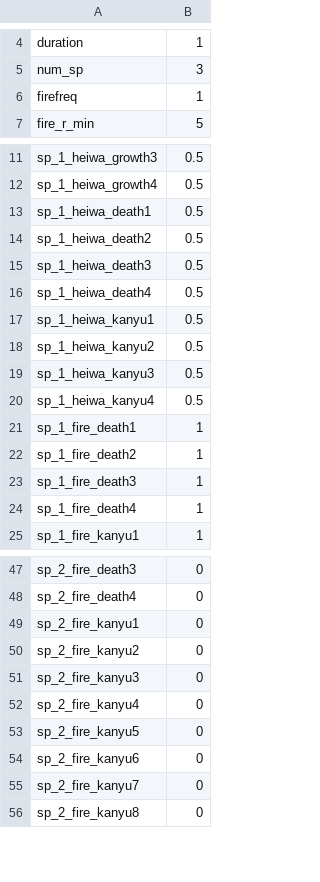
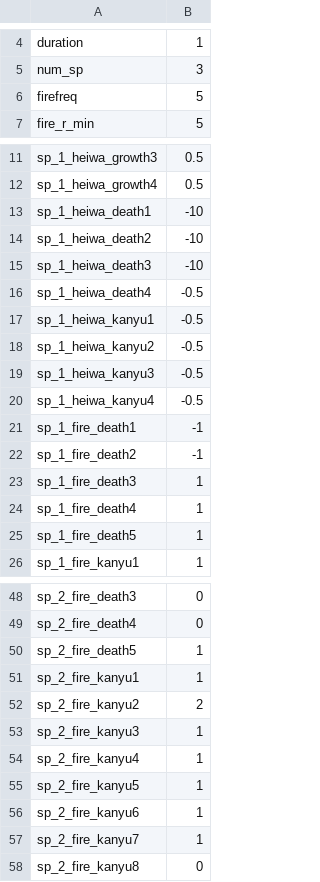
Before and after one commit to m-o-kobe/home, a CSV file: kamchatka/simulator/data/setting_test.csv, drawn as a sheet; only a part is shown, gaps mark what is left out; the diff covers the shown part only.

```diff
--- a/kamchatka/simulator/data/setting_test.csv
+++ b/kamchatka/simulator/data/setting_test.csv
@@ -5,3 +5,3 @@ duration,1
 num_sp,3
-firefreq,1
+firefreq,5
 fire_r_min,5
@@ -12,14 +12,15 @@ sp_1_heiwa_growth3,0.5
 sp_1_heiwa_growth4,0.5
-sp_1_heiwa_death1,0.5
-sp_1_heiwa_death2,0.5
-sp_1_heiwa_death3,0.5
-sp_1_heiwa_death4,0.5
-sp_1_heiwa_kanyu1,0.5
-sp_1_heiwa_kanyu2,0.5
-sp_1_heiwa_kanyu3,0.5
-sp_1_heiwa_kanyu4,0.5
-sp_1_fire_death1,1
-sp_1_fire_death2,1
+sp_1_heiwa_death1,-10
+sp_1_heiwa_death2,-10
+sp_1_heiwa_death3,-10
+sp_1_heiwa_death4,-0.5
+sp_1_heiwa_kanyu1,-0.5
+sp_1_heiwa_kanyu2,-0.5
+sp_1_heiwa_kanyu3,-0.5
+sp_1_heiwa_kanyu4,-0.5
+sp_1_fire_death1,-1
+sp_1_fire_death2,-1
 sp_1_fire_death3,1
 sp_1_fire_death4,1
+sp_1_fire_death5,1
 sp_1_fire_kanyu1,1
@@ -48,9 +49,10 @@ sp_2_fire_death3,0
 sp_2_fire_death4,0
-sp_2_fire_kanyu1,0
-sp_2_fire_kanyu2,0
-sp_2_fire_kanyu3,0
-sp_2_fire_kanyu4,0
-sp_2_fire_kanyu5,0
-sp_2_fire_kanyu6,0
-sp_2_fire_kanyu7,0
+sp_2_fire_death5,1
+sp_2_fire_kanyu1,1
+sp_2_fire_kanyu2,2
+sp_2_fire_kanyu3,1
+sp_2_fire_kanyu4,1
+sp_2_fire_kanyu5,1
+sp_2_fire_kanyu6,1
+sp_2_fire_kanyu7,1
 sp_2_fire_kanyu8,0
```
Also changed, not shown: 1 added row and 3 edited cells elsewhere in this file, 8 other files.
